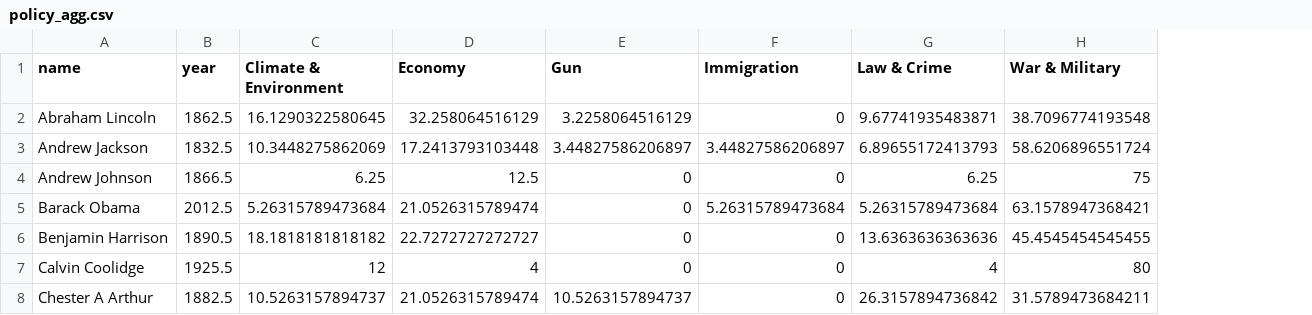
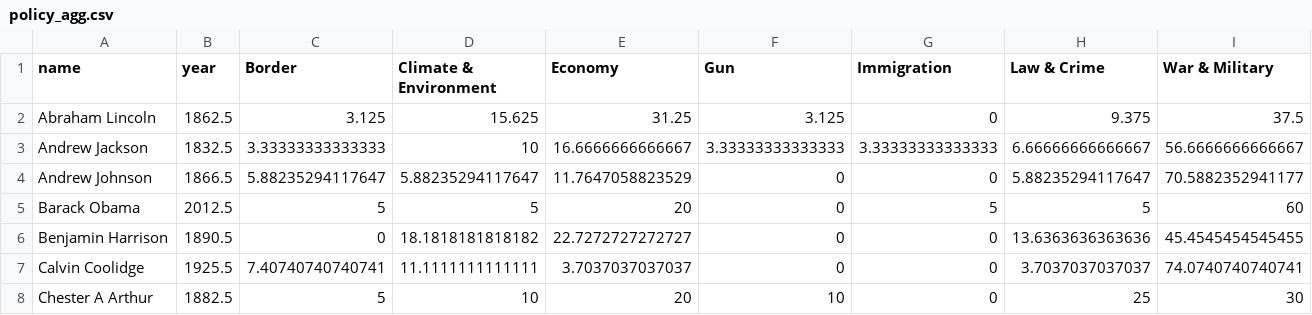
Before and after one commit to ana-047/TheWordsOfTheUnion, a CSV file: Data/cleaned_data/csv_format_d3/policy_agg.csv, drawn as a sheet; only a part is shown; addresses are those after the commit; the diff covers the shown part only; the diff names each change by its address in the sheet, - before the commit and + after, or states it on an @@ line.

```diff
--- a/Data/cleaned_data/csv_format_d3/policy_agg.csv
+++ b/Data/cleaned_data/csv_format_d3/policy_agg.csv
+column C (Border), rows 2-8: 3.125 | 3.33333333333333 | 5.88235294117647 | 5 | 0 | 7.40740740740741 | 5
-D2 (Climate & Environment): 16.1290322580645
+D2 (Climate & Environment): 15.625
-E2 (Economy): 32.258064516129
+E2 (Economy): 31.25
-F2 (Gun): 3.2258064516129
+F2 (Gun): 3.125
-H2 (Law & Crime): 9.67741935483871
+H2 (Law & Crime): 9.375
-I2 (War & Military): 38.7096774193548
+I2 (War & Military): 37.5
-D3 (Climate & Environment): 10.3448275862069
+D3 (Climate & Environment): 10
-E3 (Economy): 17.2413793103448
+E3 (Economy): 16.6666666666667
-F3 (Gun): 3.44827586206897
+F3 (Gun): 3.33333333333333
-G3 (Immigration): 3.44827586206897
+G3 (Immigration): 3.33333333333333
-H3 (Law & Crime): 6.89655172413793
+H3 (Law & Crime): 6.66666666666667
-I3 (War & Military): 58.6206896551724
+I3 (War & Military): 56.6666666666667
-D4 (Climate & Environment): 6.25
+D4 (Climate & Environment): 5.88235294117647
-E4 (Economy): 12.5
+E4 (Economy): 11.7647058823529
-H4 (Law & Crime): 6.25
+H4 (Law & Crime): 5.88235294117647
-I4 (War & Military): 75
+I4 (War & Military): 70.5882352941177
-D5 (Climate & Environment): 5.26315789473684
+D5 (Climate & Environment): 5
-E5 (Economy): 21.0526315789474
+E5 (Economy): 20
-G5 (Immigration): 5.26315789473684
+G5 (Immigration): 5
-H5 (Law & Crime): 5.26315789473684
+H5 (Law & Crime): 5
-I5 (War & Military): 63.1578947368421
+I5 (War & Military): 60
-D7 (Climate & Environment): 12
+D7 (Climate & Environment): 11.1111111111111
-E7 (Economy): 4
+E7 (Economy): 3.7037037037037
-H7 (Law & Crime): 4
+H7 (Law & Crime): 3.7037037037037
-I7 (War & Military): 80
+I7 (War & Military): 74.0740740740741
-D8 (Climate & Environment): 10.5263157894737
+D8 (Climate & Environment): 10
-E8 (Economy): 21.0526315789474
+E8 (Economy): 20
-F8 (Gun): 10.5263157894737
+F8 (Gun): 10
-H8 (Law & Crime): 26.3157894736842
+H8 (Law & Crime): 25
-I8 (War & Military): 31.5789473684211
+I8 (War & Military): 30
```
Also changed, not shown: 139 edited cells elsewhere in this file, 1 other file.
